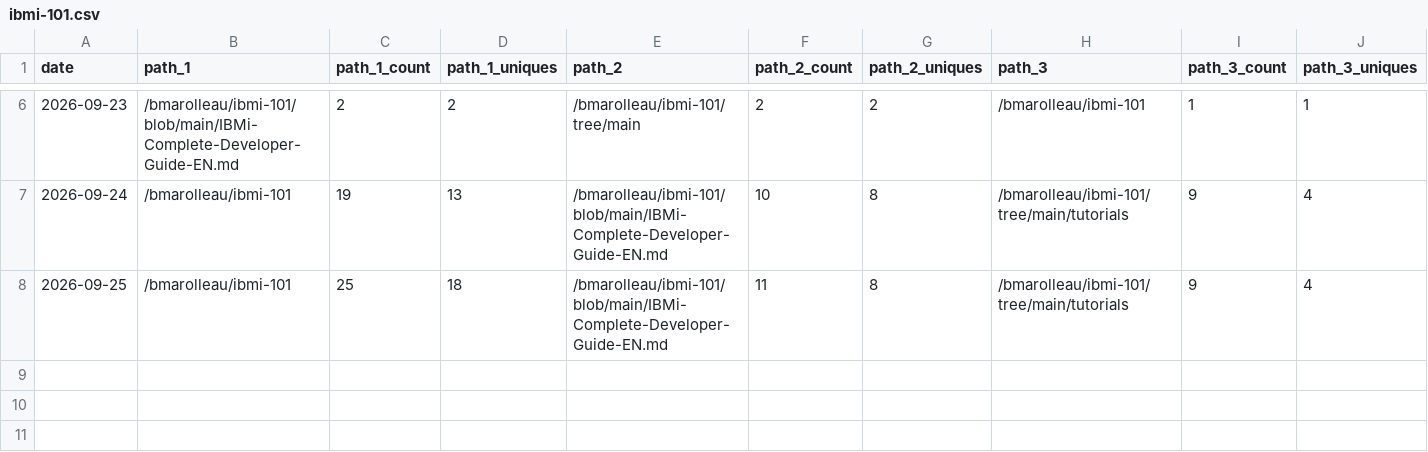
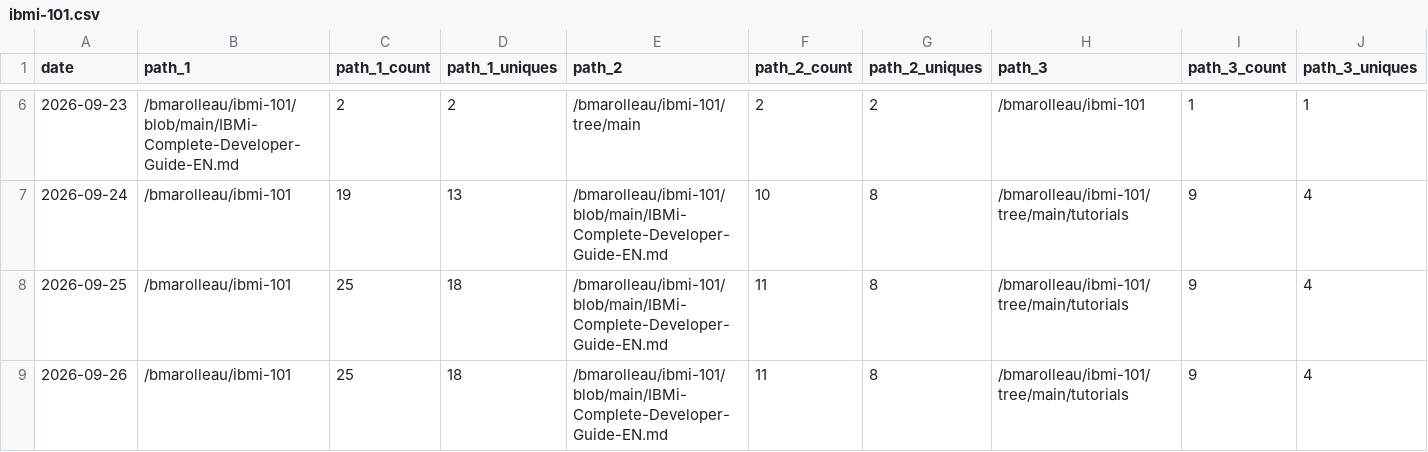
Before and after one commit to bmarolleau/github-repo-traffic-stats, a CSV file: data/github_paths/ibmi-101.csv, drawn as a sheet; only a part is shown, gaps mark what is left out; rows hold the shown columns only; the diff names each change by its address in the sheet, - before the commit and + after, or states it on an @@ line.

```diff
--- a/data/github_paths/ibmi-101.csv
+++ b/data/github_paths/ibmi-101.csv
+row 9: 2026-09-26 | /bmarolleau/ibmi-101 | 25 | 18 | /bmarolleau/ibmi-101/blob/main/IBMi-Complete-Developer-Guide-EN.md | 11 | 8 | /bmarolleau/ibmi-101/tree/main/tutorials | 9 | 4
```
Also changed, not shown: data/github_paths/IBM-i-Application-Modernization-with-Bob.csv, data/github_paths/flight400-demo.csv, 14 other files.
